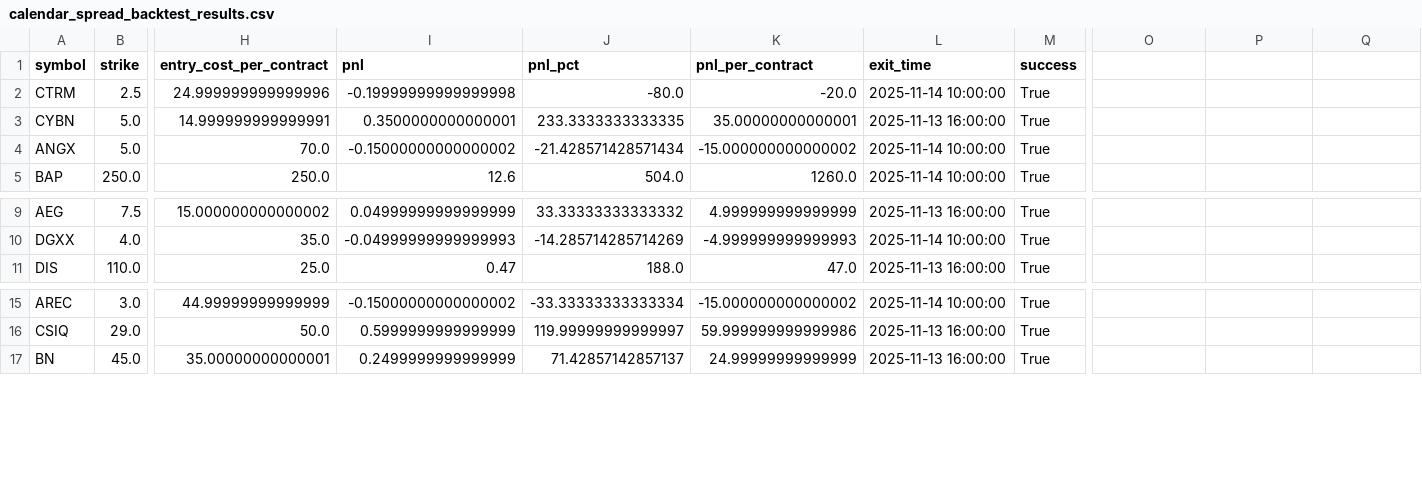
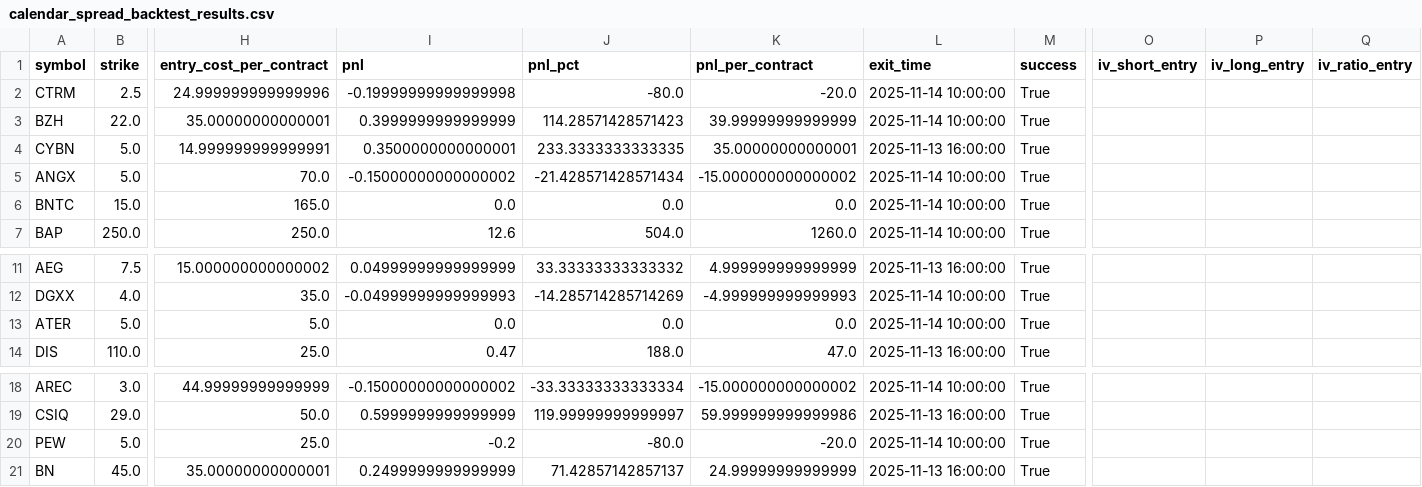
Before and after one commit to dali1981/ib-market-data-pipeline, a CSV file: notebooks/calendar_spread_backtest_results.csv, drawn as a sheet; only a part is shown, gaps mark what is left out; rows hold the shown columns only; the diff names each change by its address in the sheet, - before the commit and + after, or states it on an @@ line.

```diff
--- a/notebooks/calendar_spread_backtest_results.csv
+++ b/notebooks/calendar_spread_backtest_results.csv
-O1: (empty)
+O1: iv_short_entry
-P1: (empty)
+P1: iv_long_entry
-Q1: (empty)
+Q1: iv_ratio_entry
+row 3: BZH | 22.0 | 35.00000000000001 | 0.3999999999999999 | 114.28571428571423 | 39.99999999999999 | 2025-11-14 10:00:00 | True
+row 6: BNTC | 15.0 | 165.0 | 0.0 | 0.0 | 0.0 | 2025-11-14 10:00:00 | True
+row 13: ATER | 5.0 | 5.0 | 0.0 | 0.0 | 0.0 | 2025-11-14 10:00:00 | True
+row 20: PEW | 5.0 | 25.0 | -0.2 | -80.0 | -20.0 | 2025-11-14 10:00:00 | True
```
Also changed, not shown: 8 other files.
